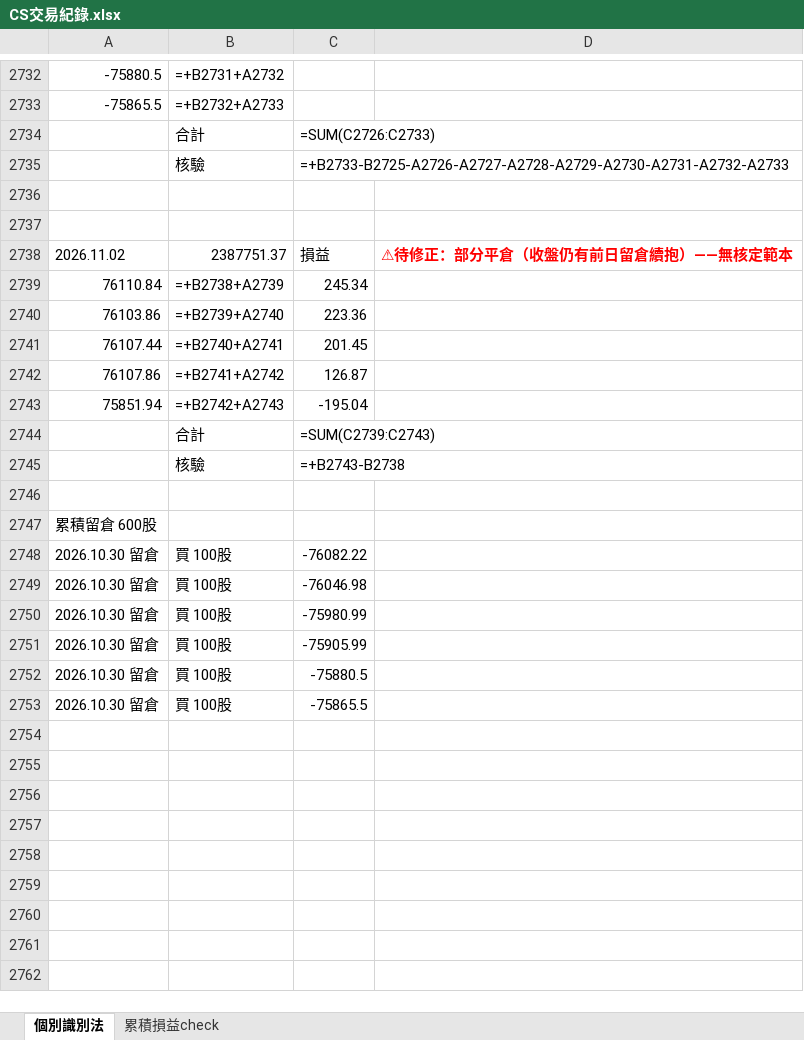
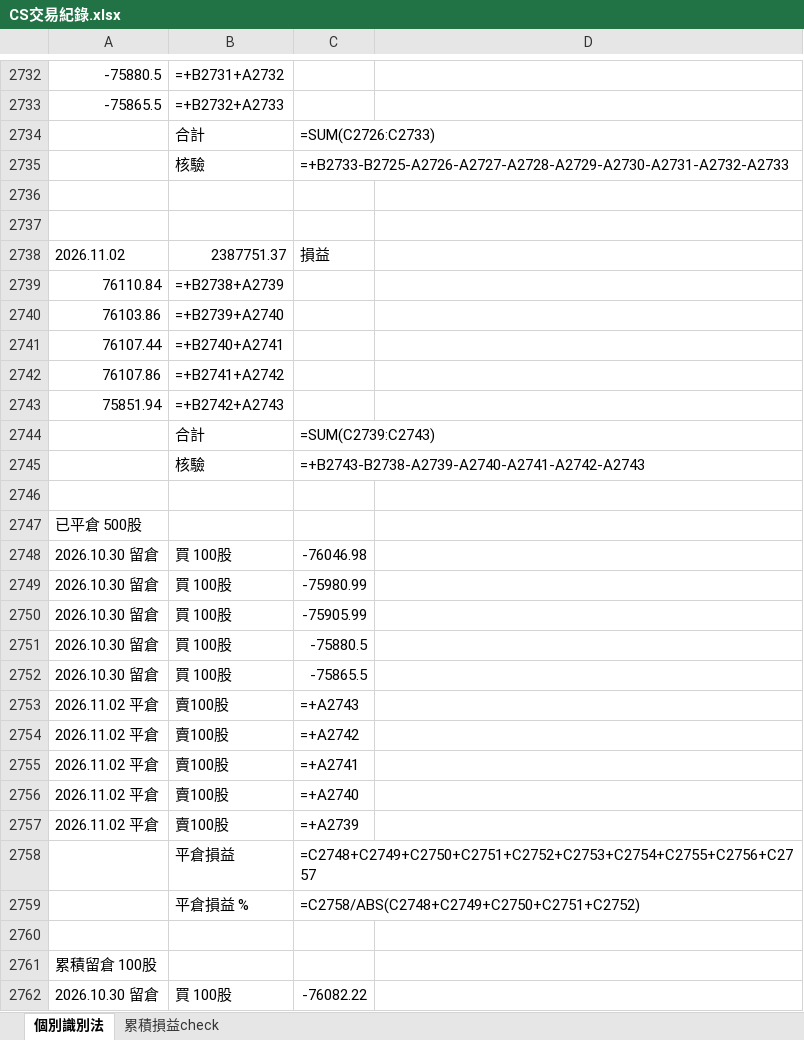
Before and after one commit to shuye1668/SPY-Day-Trade-Review, an Excel workbook: CS交易紀錄.xlsx, sheet 個別識別法, drawn as a sheet; only a part is shown, gaps mark what is left out; values as stored, in another font and other column widths than the file's, no borders; formulas without a stored value are shown as written; the diff names each change by its address in the sheet, - before the commit and + after, or states it on an @@ line.

```diff
--- a/CS交易紀錄.xlsx (sheet 個別識別法)
+++ b/CS交易紀錄.xlsx (sheet 個別識別法)
-D2738: ⚠待修正：部分平倉（收盤仍有前日留倉續抱）——無核定範本
+D2738: (empty)
-C2739: 245.34
+C2739: (empty)
-C2740: 223.36
+C2740: (empty)
-C2741: 201.45
+C2741: (empty)
-C2742: 126.87
+C2742: (empty)
-C2743: -195.04
+C2743: (empty)
-C2745: =+B2743-B2738
+C2745: =+B2743-B2738-A2739-A2740-A2741-A2742-A2743
-A2747: 累積留倉 600股
+A2747: 已平倉 500股
+row 2753: 2026.11.02 平倉 | 賣100股 | =+A2743
+row 2754: 2026.11.02 平倉 | 賣100股 | =+A2742
+row 2755: 2026.11.02 平倉 | 賣100股 | =+A2741
+row 2756: 2026.11.02 平倉 | 賣100股 | =+A2740
+row 2757: 2026.11.02 平倉 | 賣100股 | =+A2739
+row 2758:  | 平倉損益 | =C2748+C2749+C2750+C2751+C2752+C2753+C2754+C2755+C2756+C2757
+row 2759:  | 平倉損益 % | =C2758/ABS(C2748+C2749+C2750+C2751+C2752)
+row 2760: (empty)
+row 2761: 累積留倉 100股
@@ row 2748 moved to row 2762: 2026.10.30 留倉 @@
```
Also changed, not shown: 4 other files.
